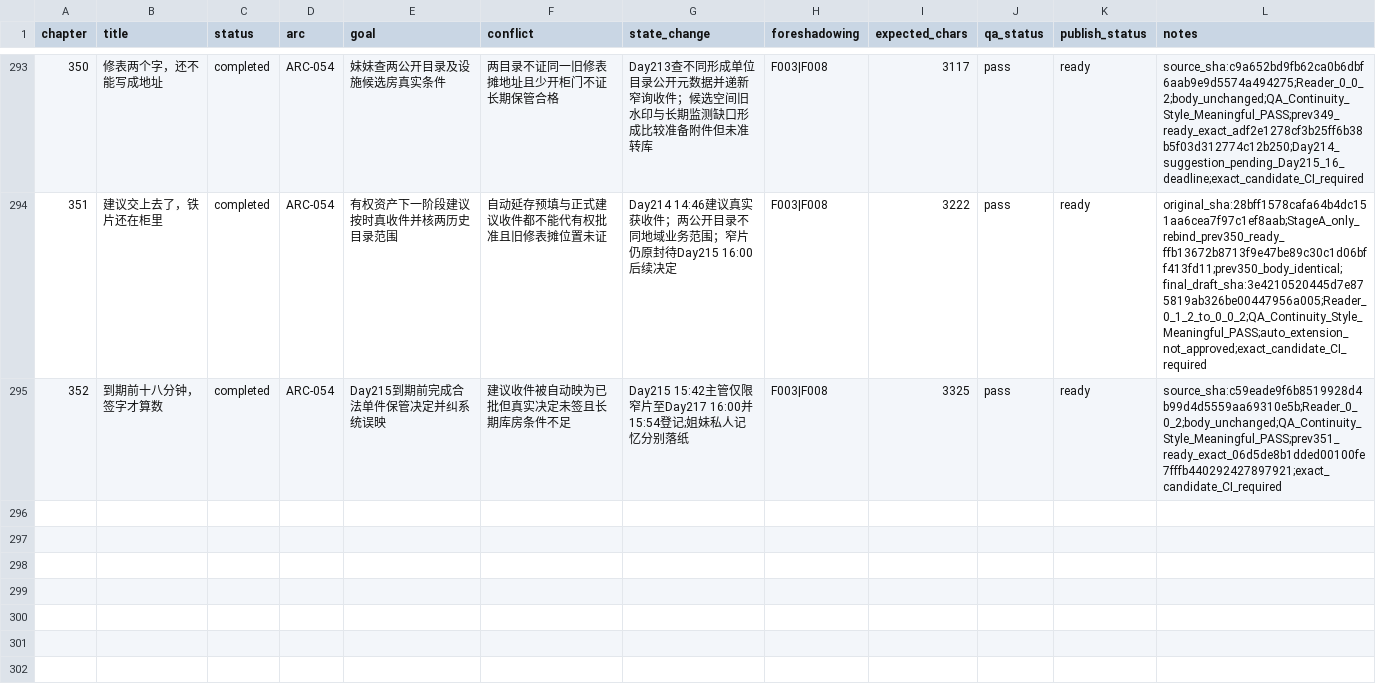
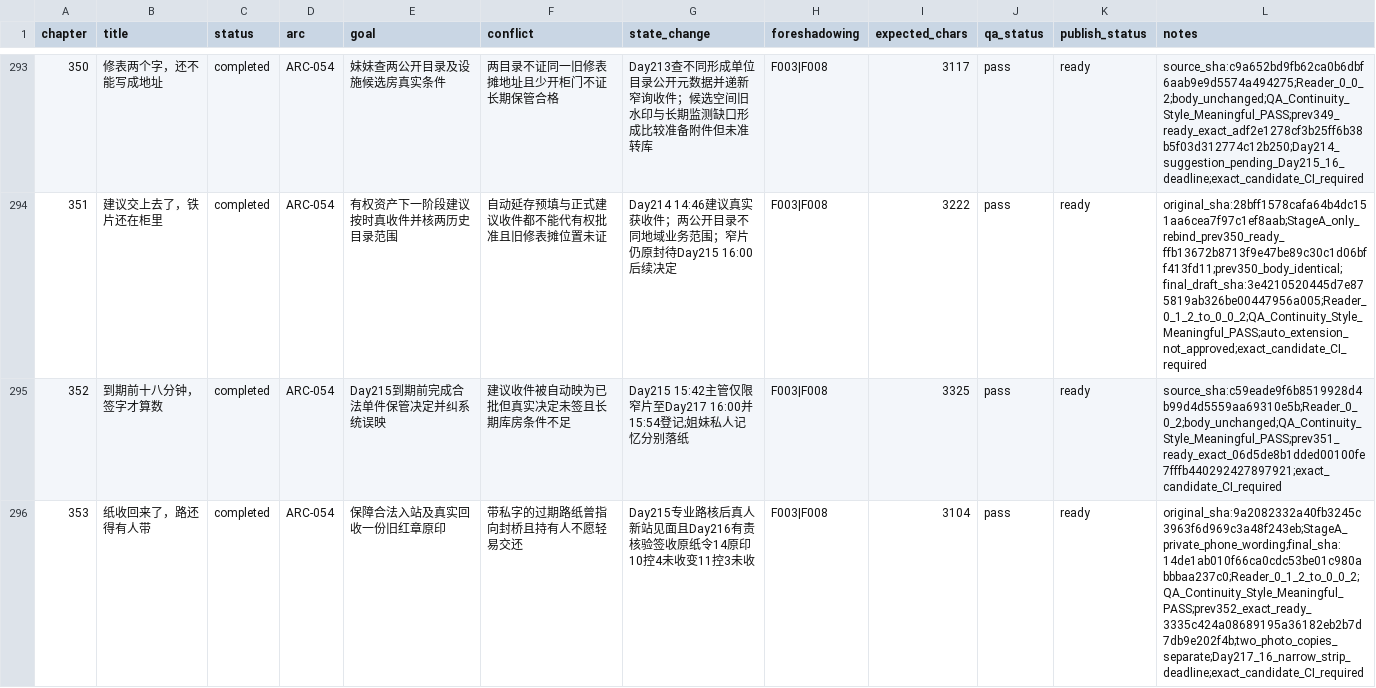
Before and after one commit to GcMin/fanqie-novel, a CSV file: plans/chapter_plan.csv, drawn as a sheet; only a part is shown, gaps mark what is left out.

Commit message:
audit: complete SHA-bound rereview, continuity QA, memory and ready for chapter 0353

```diff
--- a/plans/chapter_plan.csv
+++ b/plans/chapter_plan.csv
@@ -295 +295,2 @@ chapter,title,status,arc,goal,conflict,state_change,foreshadowing,expected_chars
 352,到期前十八分钟，签字才算数,completed,ARC-054,Day215到期前完成合法单件保管决定并纠系统误映,建议收件被自动映为已批但真实决定未签且长期库房条件不足,Day215 15:42主管仅限窄片至Day217 16:00并15:54登记;姐妹私人记忆分别落纸,F003|F008,3325,pass,ready,source_sha:c59eade9f6b8519928d4b99d4d5559aa69310e5b;Reader_0_0_2;body_unchanged;QA_Continuity_Style_Meaningful_PASS;prev351_ready_exact_06d5de8b1dded00100fe7fffb440292427897921;exact_candidate_CI_required
+353,纸收回来了，路还得有人带,completed,ARC-054,保障合法入站及真实回收一份旧红章原印,带私字的过期路纸曾指向封桥且持有人不愿轻易交还,Day215专业路核后真人新站见面且Day216有责核验签收原纸令14原印10控4未收变11控3未收,F003|F008,3104,pass,ready,original_sha:9a2082332a40fb3245c3963f6d969c3a48f243eb;StageA_private_phone_wording;final_sha:14de1ab010f66ca0cdc53be01c980abbbaa237c0;Reader_0_1_2_to_0_0_2;QA_Continuity_Style_Meaningful_PASS;prev352_exact_ready_3335c424a08689195a36182eb2b7d7db9e202f4b;two_photo_copies_separate;Day217_16_narrow_strip_deadline;exact_candidate_CI_required
```
Also changed, not shown: memory/foreshadowing.csv, memory/timeline.csv, 13 other files.
